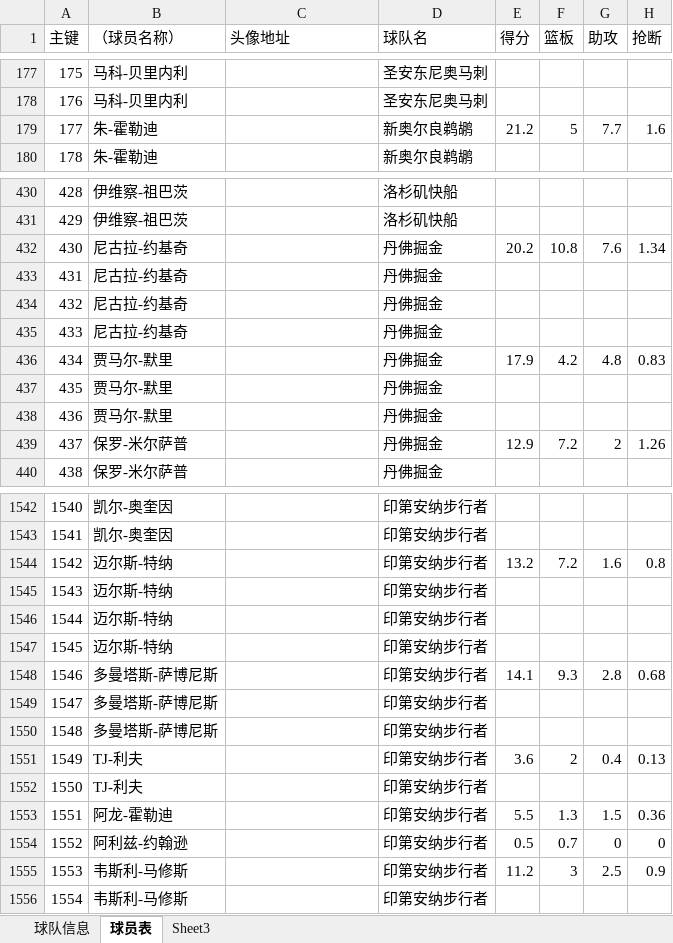
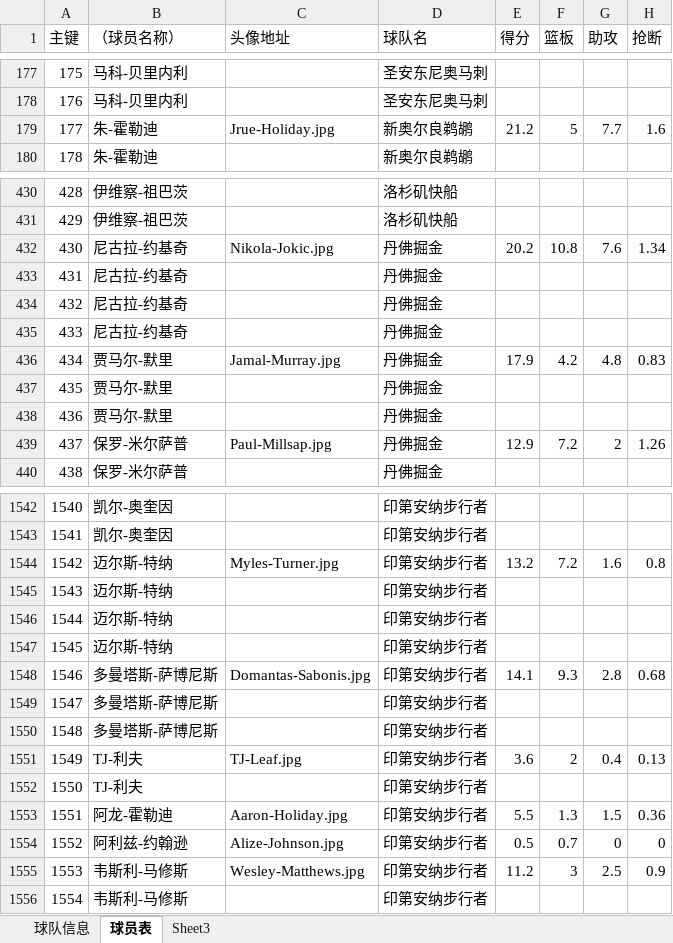
Before and after one commit to lin12345612/bishe, an Excel workbook: 网站相关/data.xlsx, sheet 球员表, drawn as a sheet; only a part is shown, gaps mark what is left out; values as stored, in another font and other column widths than the file's, no borders; the diff covers the shown part only; the diff names each change by its address in the sheet, - before the commit and + after, or states it on an @@ line.

```diff
--- a/网站相关/data.xlsx (sheet 球员表)
+++ b/网站相关/data.xlsx (sheet 球员表)
-C179 (头像地址): (empty)
+C179 (头像地址): Jrue-Holiday.jpg
-C432 (头像地址): (empty)
+C432 (头像地址): Nikola-Jokic.jpg
-C436 (头像地址): (empty)
+C436 (头像地址): Jamal-Murray.jpg
-C439 (头像地址): (empty)
+C439 (头像地址): Paul-Millsap.jpg
-C1544 (头像地址): (empty)
+C1544 (头像地址): Myles-Turner.jpg
-C1548 (头像地址): (empty)
+C1548 (头像地址): Domantas-Sabonis.jpg
-C1551 (头像地址): (empty)
+C1551 (头像地址): TJ-Leaf.jpg
-C1553 (头像地址): (empty)
+C1553 (头像地址): Aaron-Holiday.jpg
-C1554 (头像地址): (empty)
+C1554 (头像地址): Alize-Johnson.jpg
-C1555 (头像地址): (empty)
+C1555 (头像地址): Wesley-Matthews.jpg
```
Also changed, not shown: 30 edited cells elsewhere in this sheet, 59 other files.
